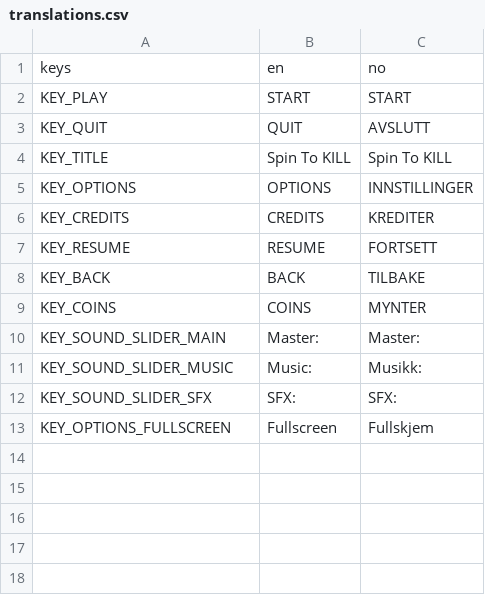
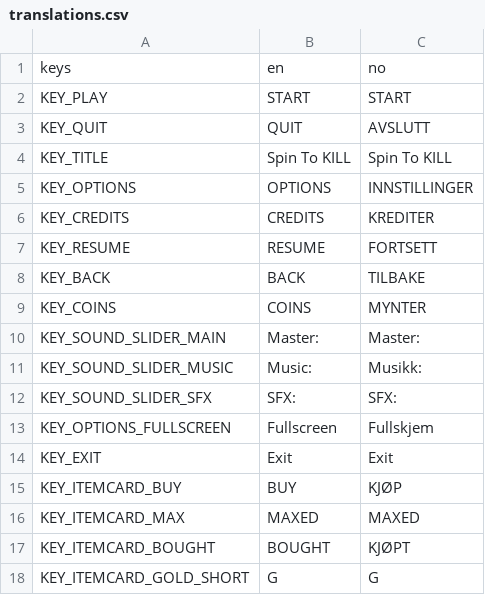
Before and after one commit to Toy085/spin-to-kill, a CSV file: Translations/translations.csv, drawn as a sheet; the diff names each change by its address in the sheet, - before the commit and + after, or states it on an @@ line.

Commit message:
Add translations to shop item cards

```diff
--- a/Translations/translations.csv
+++ b/Translations/translations.csv
+row 14: KEY_EXIT | Exit | Exit
+row 15: KEY_ITEMCARD_BUY | BUY | KJØP
+row 16: KEY_ITEMCARD_MAX | MAXED | MAXED
+row 17: KEY_ITEMCARD_BOUGHT | BOUGHT | KJØPT
+row 18: KEY_ITEMCARD_GOLD_SHORT | G | G
```
Also changed, not shown: 3 other files.
